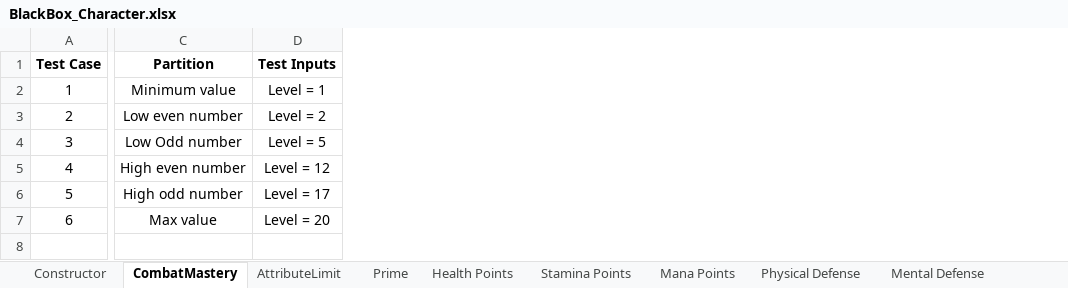
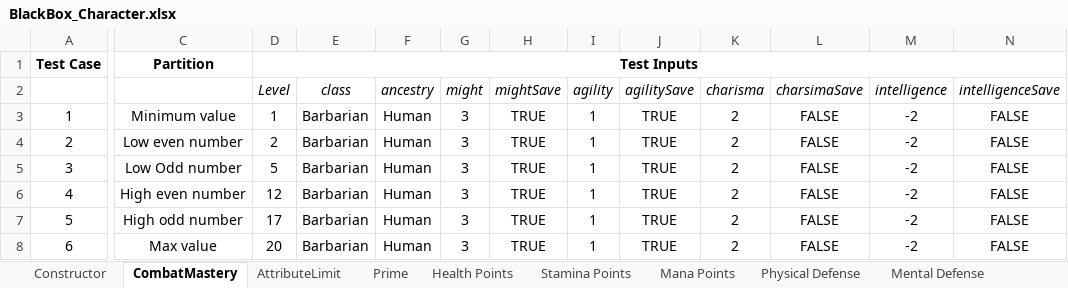
Before and after one commit to apaquette/DC20-Character-Builder, an Excel workbook: DC20Models.nUnitTests/Unit Tests/BlackBox_Character.xlsx, sheet CombatMastery, drawn as a sheet; only a part is shown, gaps mark what is left out; values as stored, in another font and other column widths than the file's, no borders; removed rows and columns are numbered as before the commit, all else as after; rows hold the shown columns only; the diff names each change by its address in the sheet, - before the commit and + after, or states it on an @@ line.

```diff
--- a/DC20Models.nUnitTests/Unit Tests/BlackBox_Character.xlsx (sheet CombatMastery)
+++ b/DC20Models.nUnitTests/Unit Tests/BlackBox_Character.xlsx (sheet CombatMastery)
-column D, rows 1-7: Test Inputs | Level = 1 | Level = 2 | Level = 5 | Level = 12 | Level = 17 | Level = 20
+column D, row 1: Test Inputs; rows 3-8: 1 | 2 | 5 | 12 | 17 | 20
+column E, rows 3-8: all Barbarian
+column F, rows 3-8: all Human
+column G, rows 3-8: all 3
+column H, rows 3-8: all TRUE
+column I, rows 3-8: all 1
+column J, rows 3-8: all TRUE
+column K, rows 3-8: all 2
+column L, rows 3-8: all FALSE
+column M, rows 3-8: all -2
+column N, rows 3-8: all FALSE
+row 2:  |  | Level | class | ancestry | might | mightSave | agility | agilitySave | charisma | charsimaSave | intelligence | intelligenceSave
```
Also changed, not shown: sheet Health Points, sheet Prime.
